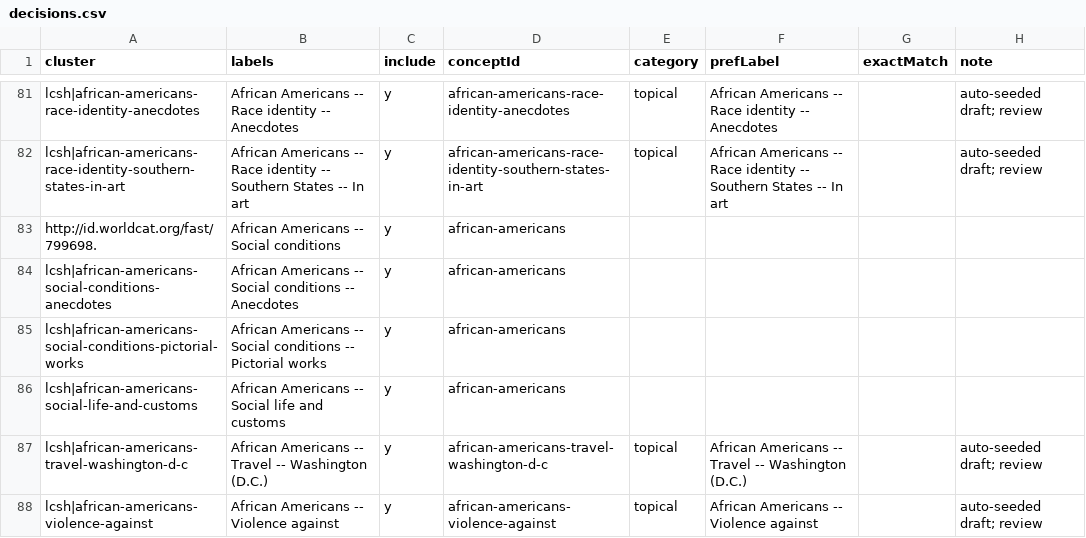
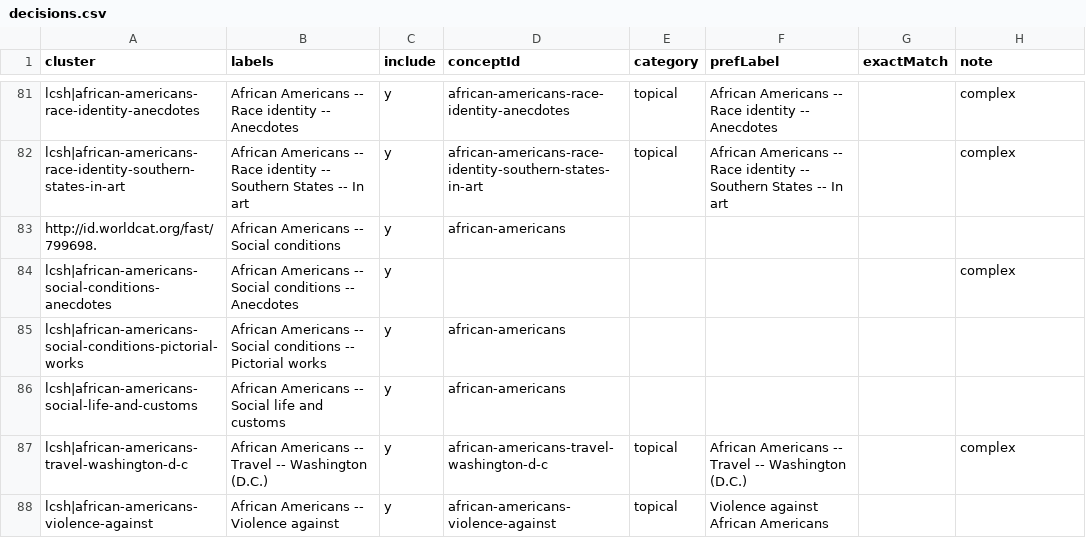
Before and after one commit to dkglab/artists-books, a CSV file: sources/subjects/decisions.csv, drawn as a sheet; only a part is shown, gaps mark what is left out; the diff covers the shown part only; the diff names each change by its address in the sheet, - before the commit and + after, or states it on an @@ line.

```diff
--- a/sources/subjects/decisions.csv
+++ b/sources/subjects/decisions.csv
-H81:H82 (note): auto-seeded draft; review
+H81:H82 (note): complex
-D84 (conceptId): african-americans
+D84 (conceptId): (empty)
-H84 (note): (empty)
+H84 (note): complex
-H87 (note): auto-seeded draft; review
+H87 (note): complex
-F88 (prefLabel): African Americans -- Violence against
+F88 (prefLabel): Violence against African Americans
-H88 (note): auto-seeded draft; review
+H88 (note): (empty)
```
Also changed, not shown: 95 edited cells elsewhere in this file, 1 other file.
